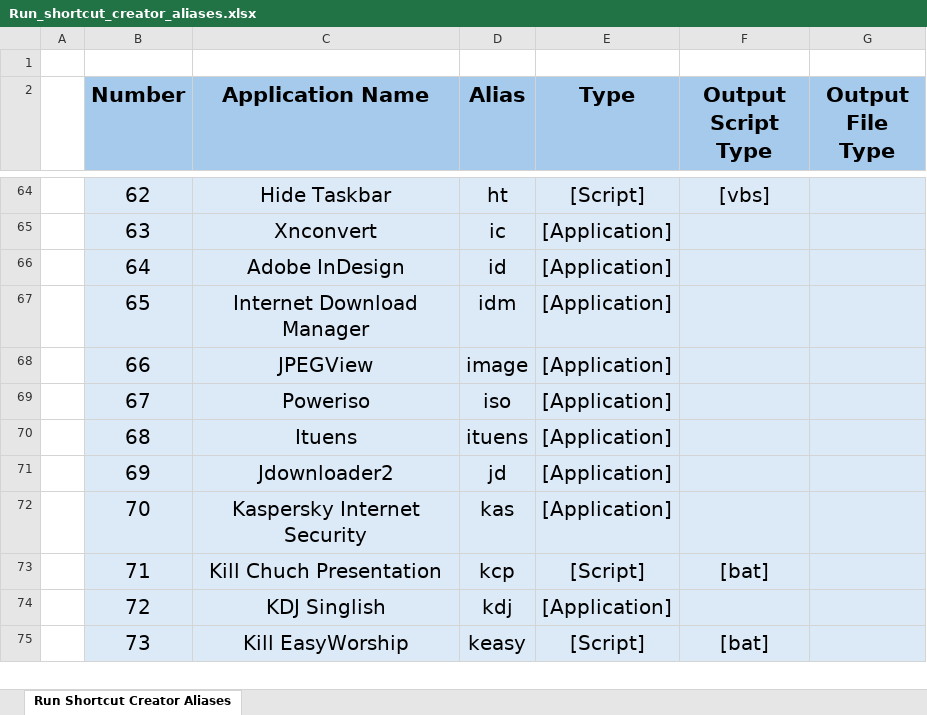
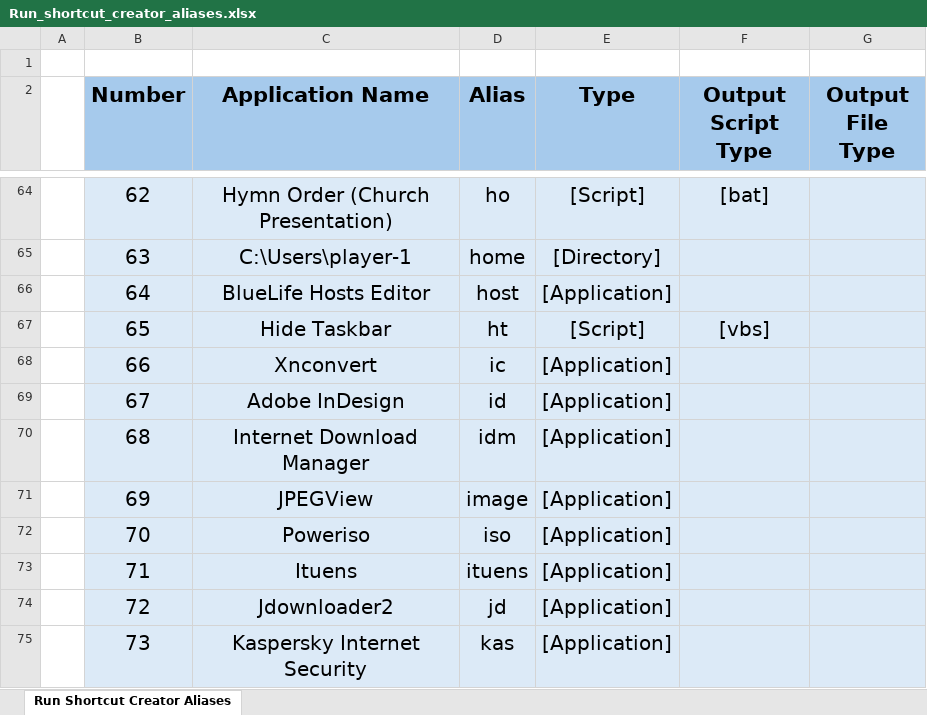
Before and after one commit to plr7edu/win-t, an Excel workbook: Database/Run_shortcut_creator_aliases.xlsx, sheet Run Shortcut Creator Aliases, drawn as a sheet; only a part is shown, gaps mark what is left out; values as stored, in another font and other column widths than the file's, no borders; the diff covers the shown part only; the diff names each change by its address in the sheet, - before the commit and + after, or states it on an @@ line.

```diff
--- a/Database/Run_shortcut_creator_aliases.xlsx (sheet Run Shortcut Creator Aliases)
+++ b/Database/Run_shortcut_creator_aliases.xlsx (sheet Run Shortcut Creator Aliases)
-C64 (Application Name): Hide Taskbar
+C64 (Application Name): Hymn Order (Church Presentation)
-D64 (Alias): ht
+D64 (Alias): ho
-F64 (Output Script Type): [vbs]
+F64 (Output Script Type): [bat]
-C65 (Application Name): Xnconvert
+C65 (Application Name): C:\Users\player-1
-D65 (Alias): ic
+D65 (Alias): home
-E65 (Type): [Application]
+E65 (Type): [Directory]
-C66 (Application Name): Adobe InDesign
+C66 (Application Name): BlueLife Hosts Editor
-D66 (Alias): id
+D66 (Alias): host
-C67 (Application Name): Internet Download Manager
+C67 (Application Name): Hide Taskbar
-D67 (Alias): idm
+D67 (Alias): ht
-E67 (Type): [Application]
+E67 (Type): [Script]
-F67 (Output Script Type): (empty)
+F67 (Output Script Type): [vbs]
-C68 (Application Name): JPEGView
+C68 (Application Name): Xnconvert
-D68 (Alias): image
+D68 (Alias): ic
-C69 (Application Name): Poweriso
+C69 (Application Name): Adobe InDesign
-D69 (Alias): iso
+D69 (Alias): id
-C70 (Application Name): Ituens
+C70 (Application Name): Internet Download Manager
-D70 (Alias): ituens
+D70 (Alias): idm
-C71 (Application Name): Jdownloader2
+C71 (Application Name): JPEGView
-D71 (Alias): jd
+D71 (Alias): image
-C72 (Application Name): Kaspersky Internet Security
+C72 (Application Name): Poweriso
-D72 (Alias): kas
+D72 (Alias): iso
-C73 (Application Name): Kill Chuch Presentation
+C73 (Application Name): Ituens
-D73 (Alias): kcp
+D73 (Alias): ituens
-E73 (Type): [Script]
+E73 (Type): [Application]
-F73 (Output Script Type): [bat]
+F73 (Output Script Type): (empty)
-C74 (Application Name): KDJ Singlish
+C74 (Application Name): Jdownloader2
-D74 (Alias): kdj
+D74 (Alias): jd
-C75 (Application Name): Kill EasyWorship
+C75 (Application Name): Kaspersky Internet Security
-D75 (Alias): keasy
+D75 (Alias): kas
-E75 (Type): [Script]
+E75 (Type): [Application]
-F75 (Output Script Type): [bat]
+F75 (Output Script Type): (empty)
```
Also changed, not shown: 8 added rows and 391 edited cells elsewhere in this sheet, 19 other files.
